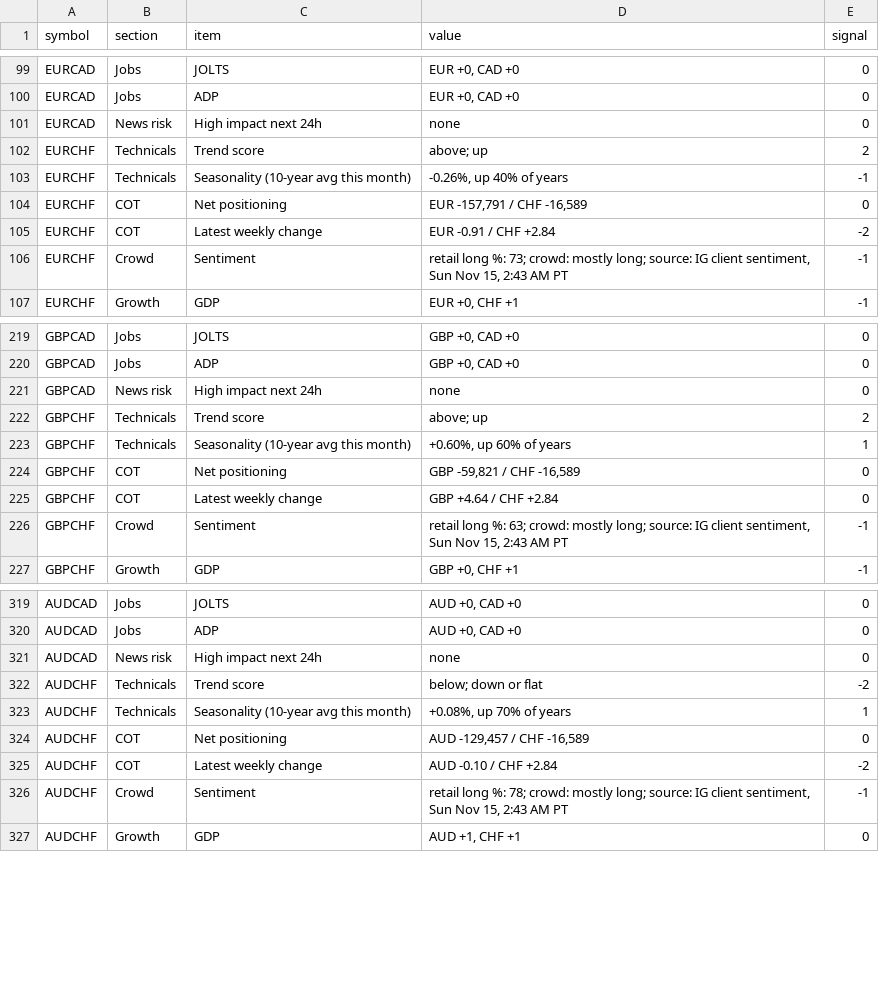
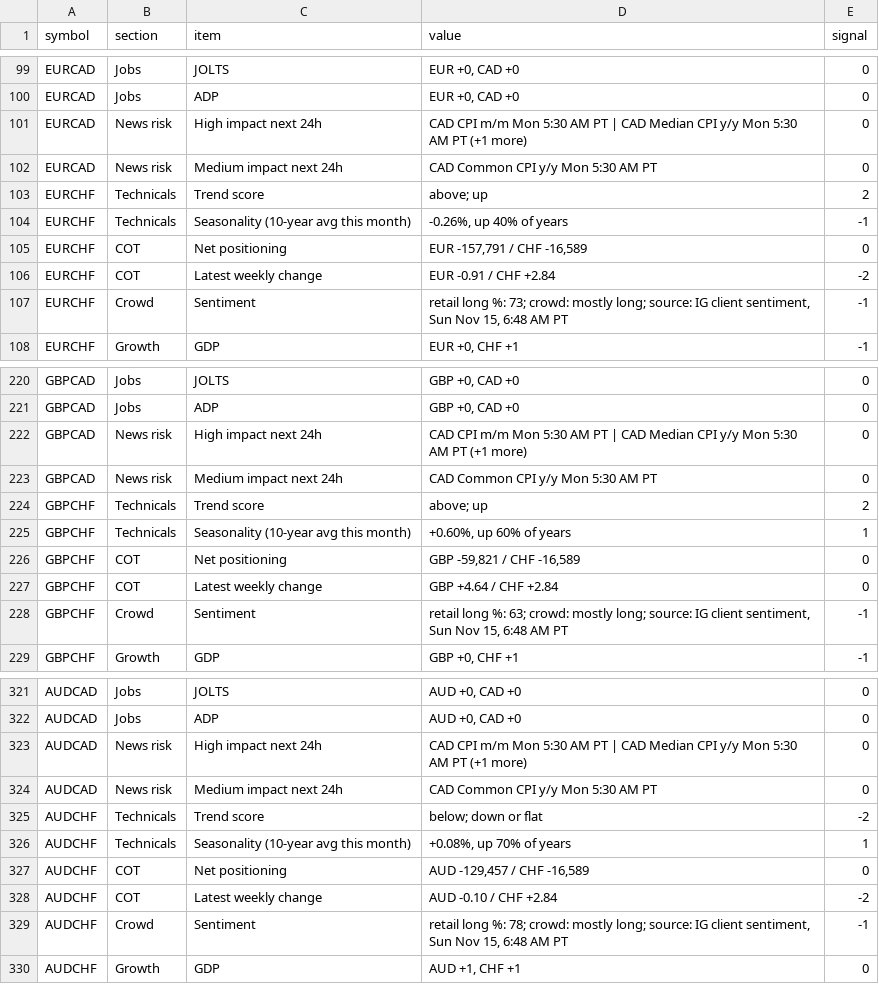
Before and after one commit to PatelNicknp/nicks-edge-dashboard, a CSV file: output/scorecard_details.csv, drawn as a sheet; only a part is shown, gaps mark what is left out; the diff covers the shown part only.

Commit message:
Update data 2026-11-15T14:50Z

```diff
--- a/output/scorecard_details.csv
+++ b/output/scorecard_details.csv
@@ -100,3 +100,4 @@ EURCAD,Jobs,JOLTS,"EUR +0, CAD +0",0
 EURCAD,Jobs,ADP,"EUR +0, CAD +0",0
-EURCAD,News risk,High impact next 24h,none,0
+EURCAD,News risk,High impact next 24h,CAD CPI m/m Mon 5:30 AM PT | CAD Median CPI y/y Mon 5:30 AM PT (+1 more),0
+EURCAD,News risk,Medium impact next 24h,CAD Common CPI y/y Mon 5:30 AM PT,0
 EURCHF,Technicals,Trend score,above; up,2
@@ -105,3 +106,3 @@ EURCHF,COT,Net positioning,"EUR -157,791 / CHF -16,589",0
 EURCHF,COT,Latest weekly change,EUR -0.91 / CHF +2.84,-2
-EURCHF,Crowd,Sentiment,"retail long %: 73; crowd: mostly long; source: IG client sentiment, Sun Nov 15, 2:43 AM PT",-1
+EURCHF,Crowd,Sentiment,"retail long %: 73; crowd: mostly long; source: IG client sentiment, Sun Nov 15, 6:48 AM PT",-1
 EURCHF,Growth,GDP,"EUR +0, CHF +1",-1
@@ -220,3 +221,4 @@ GBPCAD,Jobs,JOLTS,"GBP +0, CAD +0",0
 GBPCAD,Jobs,ADP,"GBP +0, CAD +0",0
-GBPCAD,News risk,High impact next 24h,none,0
+GBPCAD,News risk,High impact next 24h,CAD CPI m/m Mon 5:30 AM PT | CAD Median CPI y/y Mon 5:30 AM PT (+1 more),0
+GBPCAD,News risk,Medium impact next 24h,CAD Common CPI y/y Mon 5:30 AM PT,0
 GBPCHF,Technicals,Trend score,above; up,2
@@ -225,3 +227,3 @@ GBPCHF,COT,Net positioning,"GBP -59,821 / CHF -16,589",0
 GBPCHF,COT,Latest weekly change,GBP +4.64 / CHF +2.84,0
-GBPCHF,Crowd,Sentiment,"retail long %: 63; crowd: mostly long; source: IG client sentiment, Sun Nov 15, 2:43 AM PT",-1
+GBPCHF,Crowd,Sentiment,"retail long %: 63; crowd: mostly long; source: IG client sentiment, Sun Nov 15, 6:48 AM PT",-1
 GBPCHF,Growth,GDP,"GBP +0, CHF +1",-1
@@ -320,3 +322,4 @@ AUDCAD,Jobs,JOLTS,"AUD +0, CAD +0",0
 AUDCAD,Jobs,ADP,"AUD +0, CAD +0",0
-AUDCAD,News risk,High impact next 24h,none,0
+AUDCAD,News risk,High impact next 24h,CAD CPI m/m Mon 5:30 AM PT | CAD Median CPI y/y Mon 5:30 AM PT (+1 more),0
+AUDCAD,News risk,Medium impact next 24h,CAD Common CPI y/y Mon 5:30 AM PT,0
 AUDCHF,Technicals,Trend score,below; down or flat,-2
@@ -325,3 +328,3 @@ AUDCHF,COT,Net positioning,"AUD -129,457 / CHF -16,589",0
 AUDCHF,COT,Latest weekly change,AUD -0.10 / CHF +2.84,-2
-AUDCHF,Crowd,Sentiment,"retail long %: 78; crowd: mostly long; source: IG client sentiment, Sun Nov 15, 2:43 AM PT",-1
+AUDCHF,Crowd,Sentiment,"retail long %: 78; crowd: mostly long; source: IG client sentiment, Sun Nov 15, 6:48 AM PT",-1
 AUDCHF,Growth,GDP,"AUD +1, CHF +1",0
```
Also changed, not shown: 5 added rows and 55 edited cells elsewhere in this file, output/market_heatmap.csv, output/momentum.csv, 14 other files.
